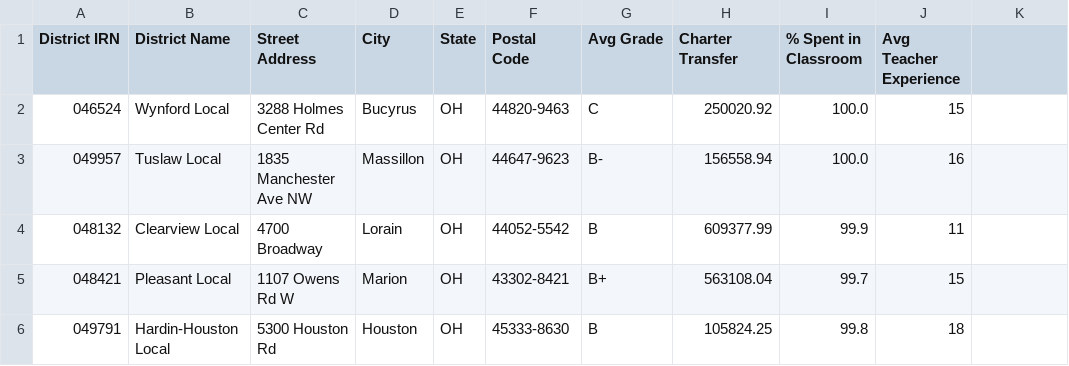
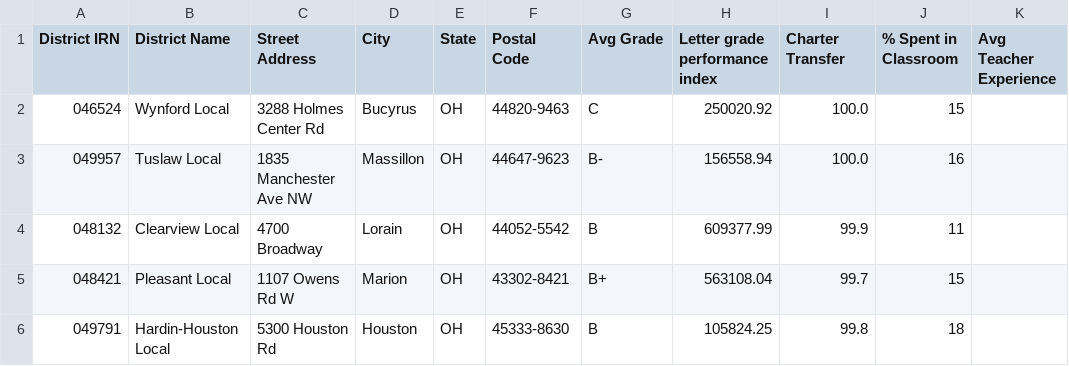
Before and after one commit to CompareYourCharter/OH-data, a CSV file: charter-web/Zip Search - Districts.csv, drawn as a sheet; only a part is shown.

```diff
--- a/charter-web/Zip Search - Districts.csv
+++ b/charter-web/Zip Search - Districts.csv
@@ -1,2 +1,2 @@
-"District IRN","District Name","Street Address","City","State","Postal Code","Avg Grade","Charter Transfer","% Spent in Classroom","Avg Teacher Experience"
+"District IRN","District Name","Street Address","City","State","Postal Code","Avg Grade","Letter grade performance index","Charter Transfer","% Spent in Classroom","Avg Teacher Experience"
 "046524","Wynford Local","3288 Holmes Center Rd","Bucyrus","OH","44820-9463","C","250020.92","100.0","15"
```
Also changed, not shown: charter-web/Detail - Charters.csv, charter-web/Zip Search - Charters.csv, 1 other file.
